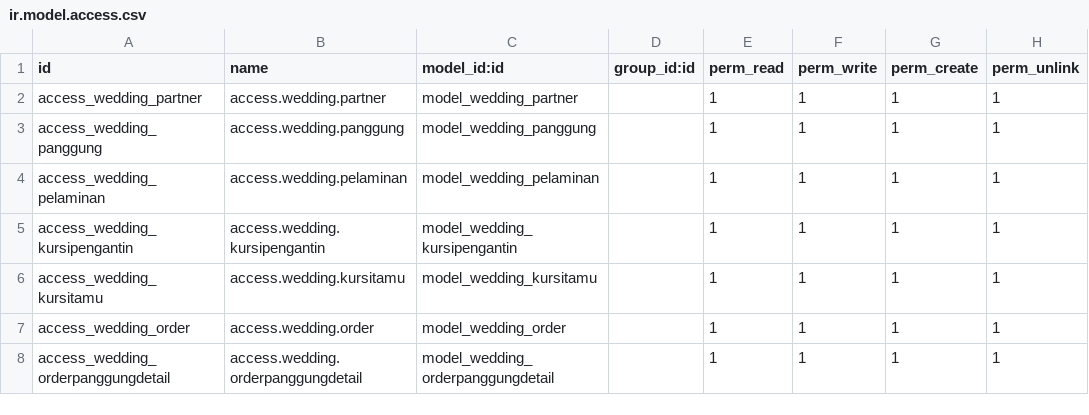
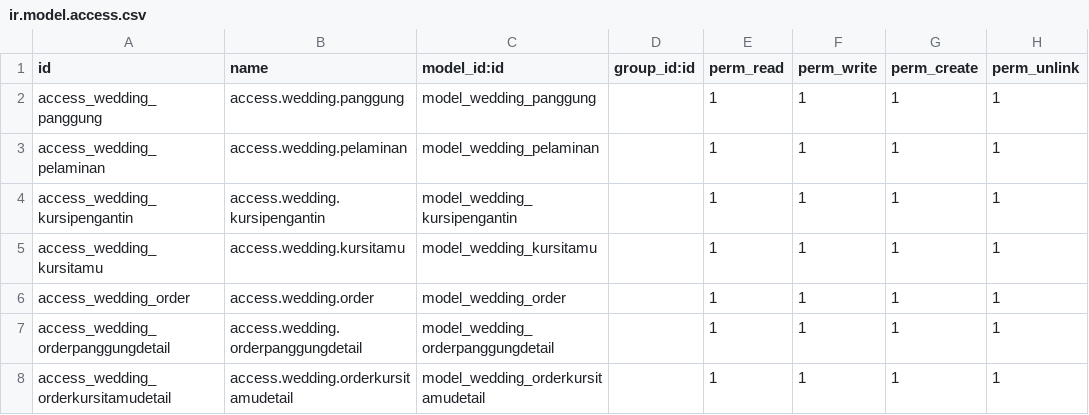
Before and after one commit to dhevialeuys/wedding, a CSV file: security/ir.model.access.csv, drawn as a sheet; removed rows and columns are numbered as before the commit, all else as after; the diff names each change by its address in the sheet, - before the commit and + after, or states it on an @@ line.

```diff
--- a/security/ir.model.access.csv
+++ b/security/ir.model.access.csv
-row 2: access_wedding_partner | access.wedding.partner | model_wedding_partner |  | 1 | 1 | 1 | 1
+row 8: access_wedding_orderkursitamudetail | access.wedding.orderkursitamudetail | model_wedding_orderkursitamudetail |  | 1 | 1 | 1 | 1
```
Also changed, not shown: 7 other files.
